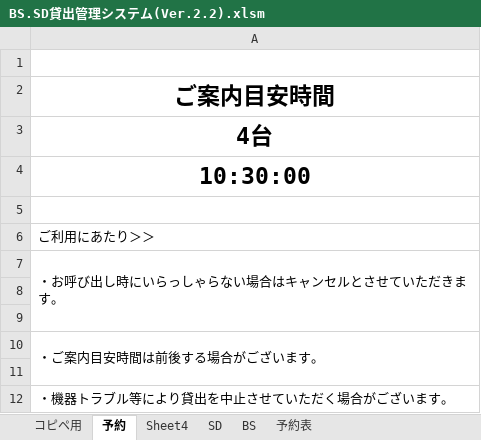
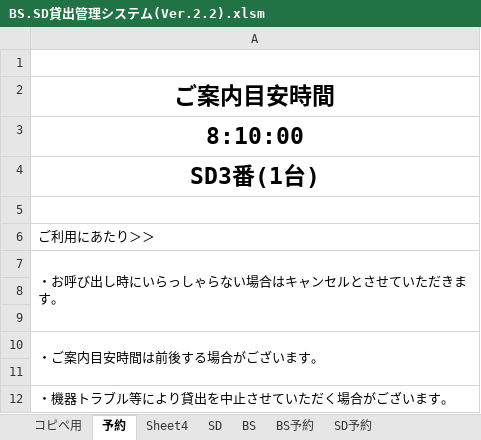
Before and after one commit to kosuke-ttm/Round1Reservation, an Excel workbook: BS.SD貸出管理システム(Ver.2.2).xlsm, sheet 予約, drawn as a sheet; values as stored, in another font and other column widths than the file's, no borders; the diff names each change by its address in the sheet, - before the commit and + after, or states it on an @@ line.

```diff
--- a/BS.SD貸出管理システム(Ver.2.2).xlsm (sheet 予約)
+++ b/BS.SD貸出管理システム(Ver.2.2).xlsm (sheet 予約)
-sheet tab: 予約表
+sheet tab: BS予約
+sheet tab: SD予約
-A3: 4台
+A3: 8:10:00
-A4: 10:30:00
+A4: SD3番(1台)
```
Also changed, not shown: sheet BS予約, sheet コピペ用, sheet SD, hidden cells, charts or pictures, 1 other file.
